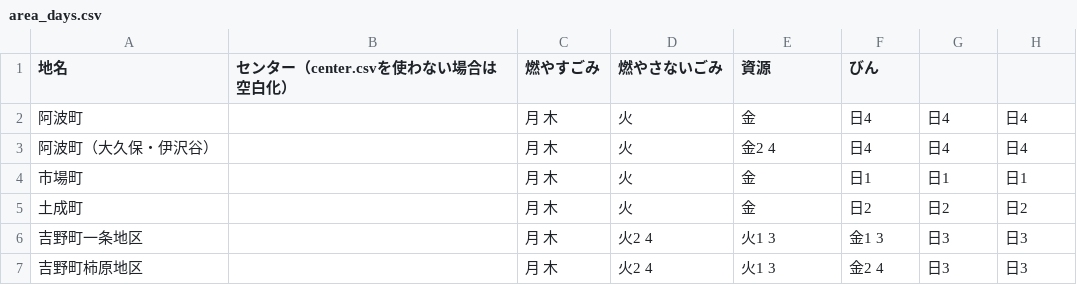
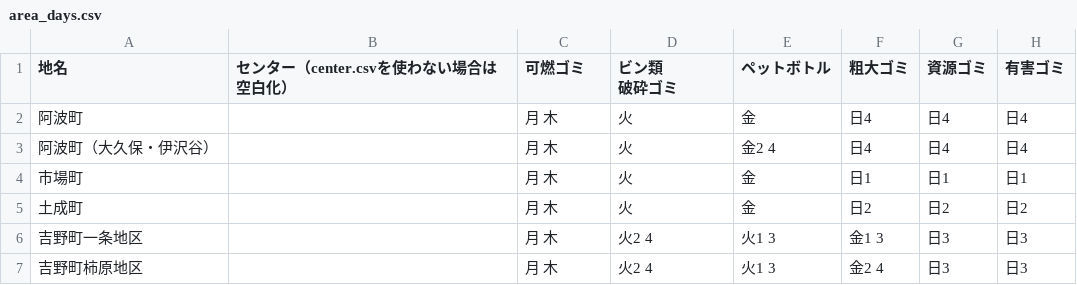
Before and after one commit to tokushima5374/awashi, a CSV file: data/area_days.csv, drawn as a sheet.

Commit message:
Update area_days.csv

```diff
--- a/data/area_days.csv
+++ b/data/area_days.csv
@@ -1,2 +1,3 @@
-地名,センター（center.csvを使わない場合は空白化）,燃やすごみ,燃やさないごみ,資源,びん
+地名,センター（center.csvを使わない場合は空白化）,可燃ゴミ,"ビン類
+破砕ゴミ",ペットボトル,粗大ゴミ,資源ゴミ,有害ゴミ
 阿波町,,月 木,火,金,日4,日4,日4
```
